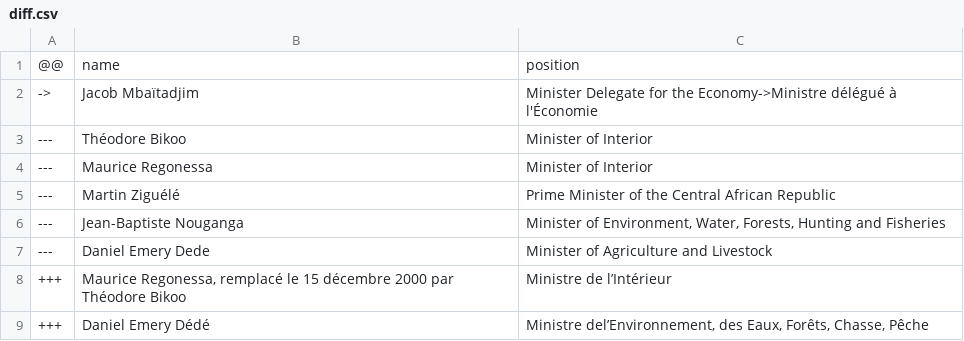
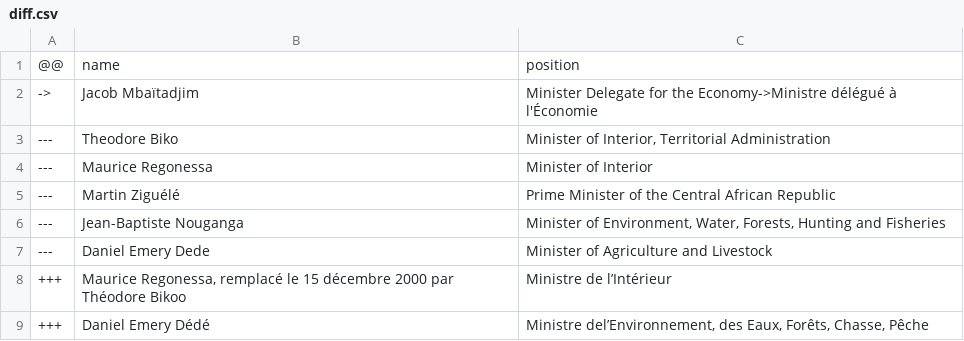
Before and after one commit to every-politician-scrapers/central-african-republic, a CSV file: sources/dologuele-3/diff.csv, drawn as a sheet.

```diff
--- a/sources/dologuele-3/diff.csv
+++ b/sources/dologuele-3/diff.csv
@@ -2,3 +2,3 @@
 ->,Jacob Mbaïtadjim,Minister Delegate for the Economy->Ministre délégué à l'Économie
----,Théodore Bikoo,Minister of Interior
+---,Theodore Biko,"Minister of Interior, Territorial Administration"
 ---,Maurice Regonessa,Minister of Interior
```
Also changed, not shown: sources/assembly-7/wikidata.csv, sources/cpssa/diff.csv, 2 other files.
